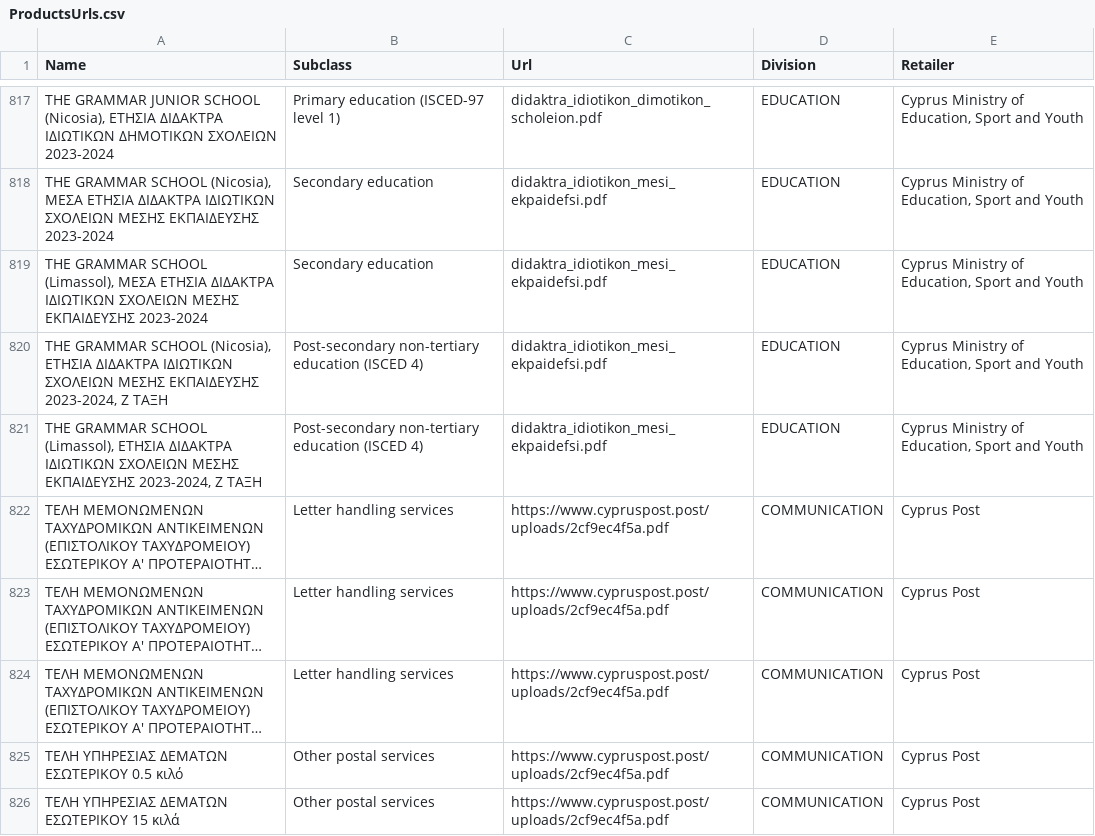
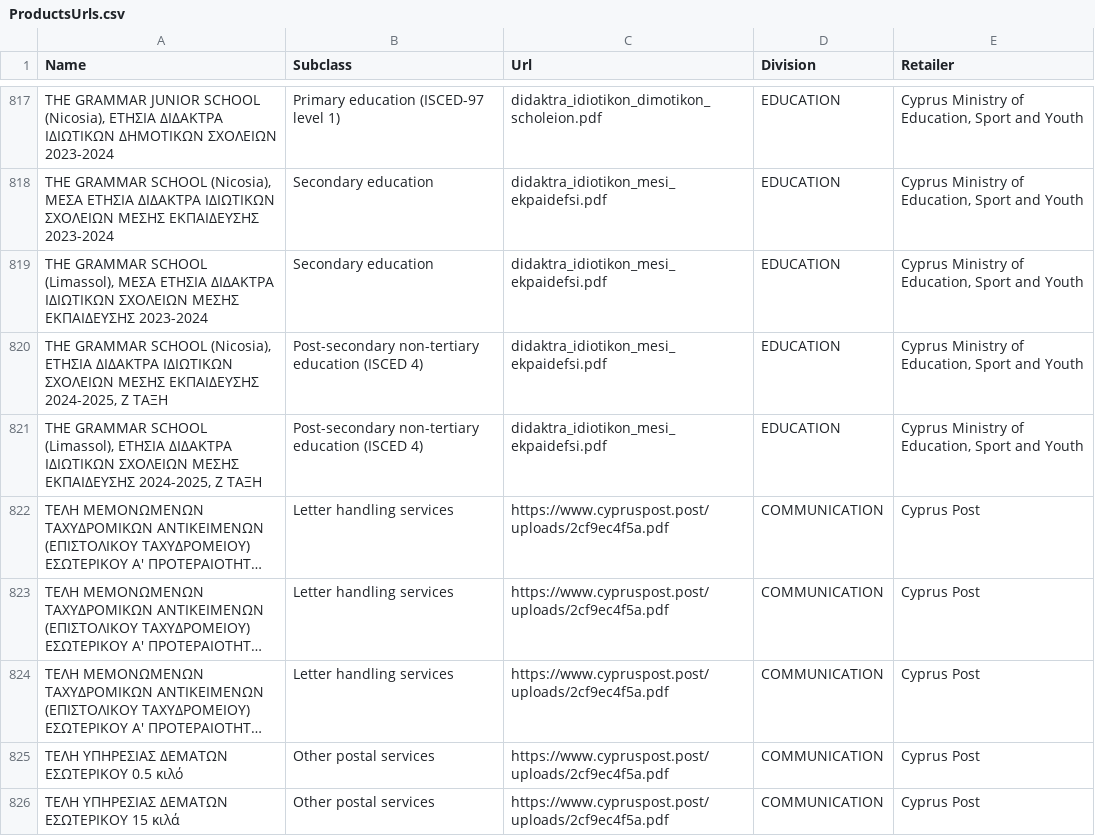
Before and after one commit to kvitalis/CyBPP, a CSV file: Datasets/ProductsUrls.csv, drawn as a sheet; only a part is shown, gaps mark what is left out; long unchanged cells end in …; the diff names each change by its address in the sheet, - before the commit and + after, or states it on an @@ line.

Commit message:
Update ProductsUrls.csv

```diff
--- a/Datasets/ProductsUrls.csv
+++ b/Datasets/ProductsUrls.csv
-A820 (Name): …ΜΕΣΗΣ ΕΚΠΑΙΔΕΥΣΗΣ 2023-2024, Ζ ΤΑΞΗ
+A820 (Name): …ΜΕΣΗΣ ΕΚΠΑΙΔΕΥΣΗΣ 2024-2025, Ζ ΤΑΞΗ
-A821 (Name): …ΜΕΣΗΣ ΕΚΠΑΙΔΕΥΣΗΣ 2023-2024, Ζ ΤΑΞΗ
+A821 (Name): …ΜΕΣΗΣ ΕΚΠΑΙΔΕΥΣΗΣ 2024-2025, Ζ ΤΑΞΗ
```
